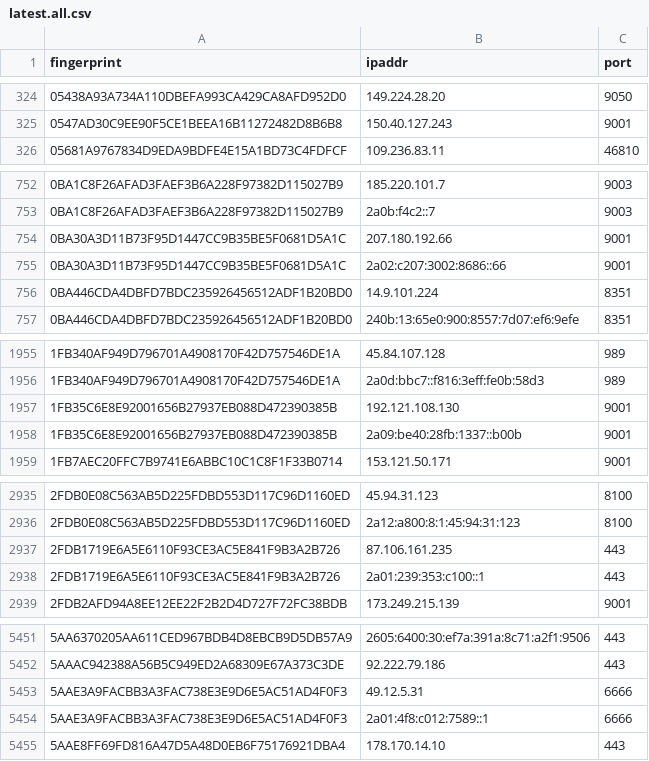
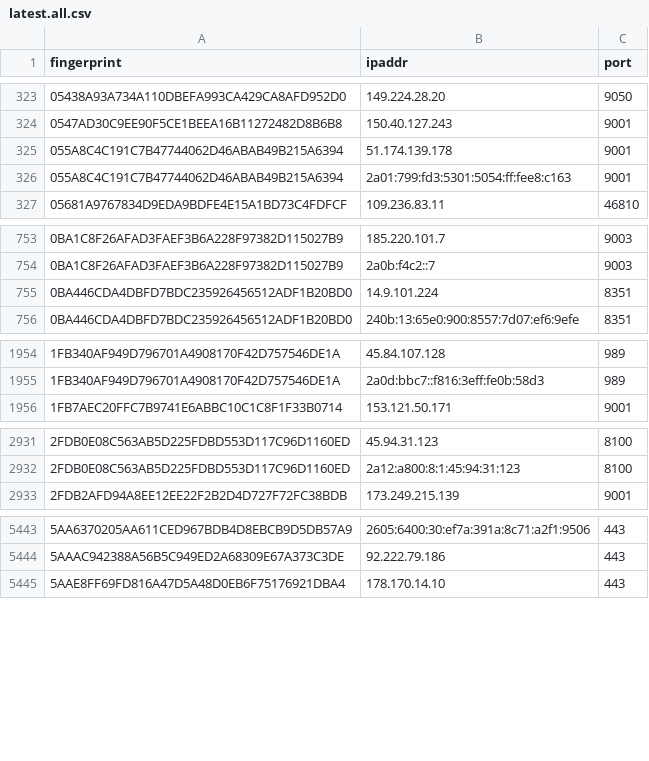
Before and after one commit to sec-js/tor-nodes, a CSV file: latest.all.csv, drawn as a sheet; only a part is shown, gaps mark what is left out; the diff covers the shown part only.

```diff
--- a/latest.all.csv
+++ b/latest.all.csv
@@ -325,2 +324,4 @@ fingerprint, ipaddr, port
 0547AD30C9EE90F5CE1BEEA16B11272482D8B6B8, 150.40.127.243, 9001
+055A8C4C191C7B47744062D46ABAB49B215A6394, 51.174.139.178, 9001
+055A8C4C191C7B47744062D46ABAB49B215A6394, 2a01:799:fd3:5301:5054:ff:fee8:c163, 9001
 05681A9767834D9EDA9BDFE4E15A1BD73C4FDFCF, 109.236.83.11, 46810
@@ -753,4 +754,2 @@ fingerprint, ipaddr, port
 0BA1C8F26AFAD3FAEF3B6A228F97382D115027B9, 2a0b:f4c2::7, 9003
-0BA30A3D11B73F95D1447CC9B35BE5F0681D5A1C, 207.180.192.66, 9001
-0BA30A3D11B73F95D1447CC9B35BE5F0681D5A1C, 2a02:c207:3002:8686::66, 9001
 0BA446CDA4DBFD7BDC235926456512ADF1B20BD0, 14.9.101.224, 8351
@@ -1956,4 +1955,2 @@ fingerprint, ipaddr, port
 1FB340AF949D796701A4908170F42D757546DE1A, 2a0d:bbc7::f816:3eff:fe0b:58d3, 989
-1FB35C6E8E92001656B27937EB088D472390385B, 192.121.108.130, 9001
-1FB35C6E8E92001656B27937EB088D472390385B, 2a09:be40:28fb:1337::b00b, 9001
 1FB7AEC20FFC7B9741E6ABBC10C1C8F1F33B0714, 153.121.50.171, 9001
@@ -2936,4 +2932,2 @@ fingerprint, ipaddr, port
 2FDB0E08C563AB5D225FDBD553D117C96D1160ED, 2a12:a800:8:1:45:94:31:123, 8100
-2FDB1719E6A5E6110F93CE3AC5E841F9B3A2B726, 87.106.161.235, 443
-2FDB1719E6A5E6110F93CE3AC5E841F9B3A2B726, 2a01:239:353:c100::1, 443
 2FDB2AFD94A8EE12EE22F2B2D4D727F72FC38BDB, 173.249.215.139, 9001
@@ -5452,4 +5444,2 @@ fingerprint, ipaddr, port
 5AAAC942388A56B5C949ED2A68309E67A373C3DE, 92.222.79.186, 443
-5AAE3A9FACBB3A3FAC738E3E9D6E5AC51AD4F0F3, 49.12.5.31, 6666
-5AAE3A9FACBB3A3FAC738E3E9D6E5AC51AD4F0F3, 2a01:4f8:c012:7589::1, 6666
 5AAE8FF69FD816A47D5A48D0EB6F75176921DBA4, 178.170.14.10, 443
```
Also changed, not shown: 16 added rows and 20 removed rows elsewhere in this file, latest.exits.csv, latest.guards.csv.
